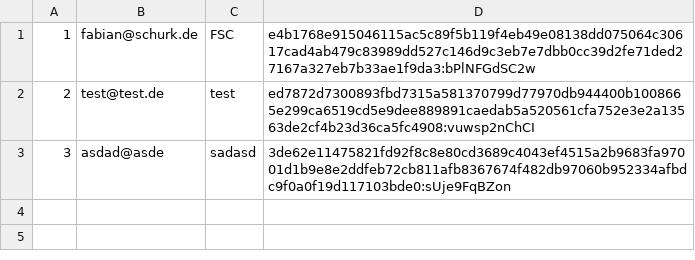
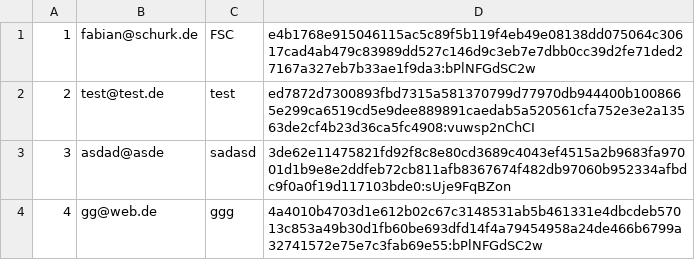
Before and after one commit to Syp1ng/Strava-Light, a CSV file: Backend/main/UserDataDB.csv, drawn as a sheet; the diff names each change by its address in the sheet, - before the commit and + after, or states it on an @@ line.

```diff
--- a/Backend/main/UserDataDB.csv
+++ b/Backend/main/UserDataDB.csv
+row 4: 4 | gg@web.de | ggg | 4a4010b4703d1e612b02c67c3148531ab5b461331e4dbcdeb57013c853a49b30d1fb60be693dfd14f4a79454958a24de466b6799a32741572e75e7c3fab69e55:bPlNFGdSC2w
```
Also changed, not shown: 3 other files.
